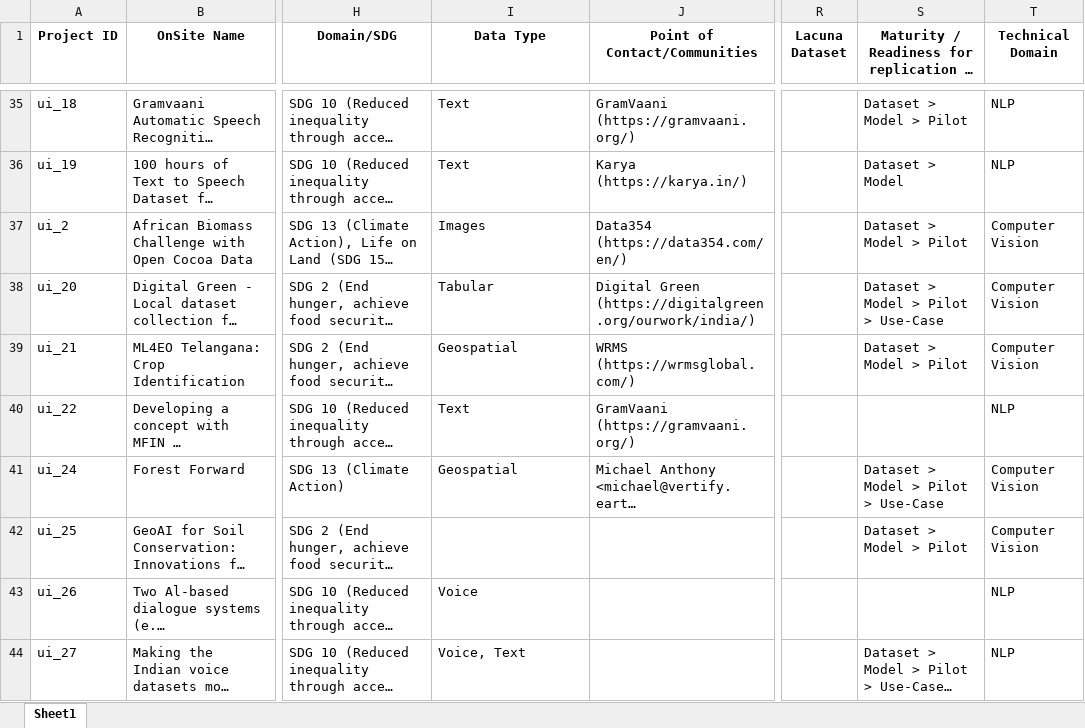
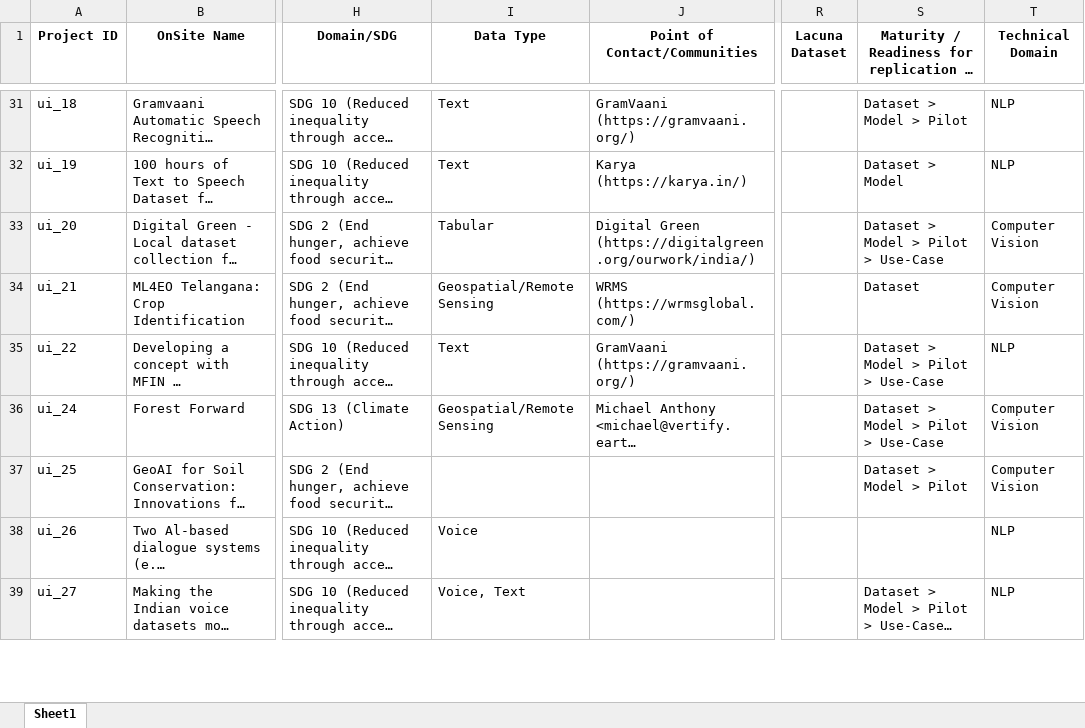
Before and after one commit to Fair-Forward/datasets, an Excel workbook: docs/data_catalog.xlsx, sheet Sheet1, drawn as a sheet; only a part is shown, gaps mark what is left out; long unchanged cells end in …; values as stored, in another font and other column widths than the file's, no borders; addresses are those after the commit; the diff covers the shown part only; the diff names each change by its address in the sheet, - before the commit and + after, or states it on an @@ line.

Commit message:
data fetch

```diff
--- a/docs/data_catalog.xlsx (sheet Sheet1)
+++ b/docs/data_catalog.xlsx (sheet Sheet1)
@@ row 37 moved to row 10: ui_2 @@
-I34 (Data Type): Geospatial
+I34 (Data Type): Geospatial/Remote Sensing
-S34: Dataset > Model > Pilot
+S34: Dataset
-S35: (empty)
+S35: Dataset > Model > Pilot > Use-Case
-I36 (Data Type): Geospatial
+I36 (Data Type): Geospatial/Remote Sensing
```
Also changed, not shown: 17 added rows, 17 removed rows, 18 moved rows and 37 edited cells elsewhere in this sheet, 11 other files.
